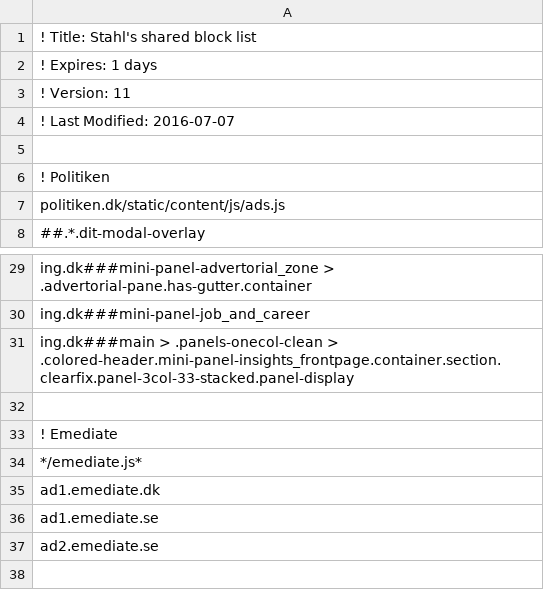
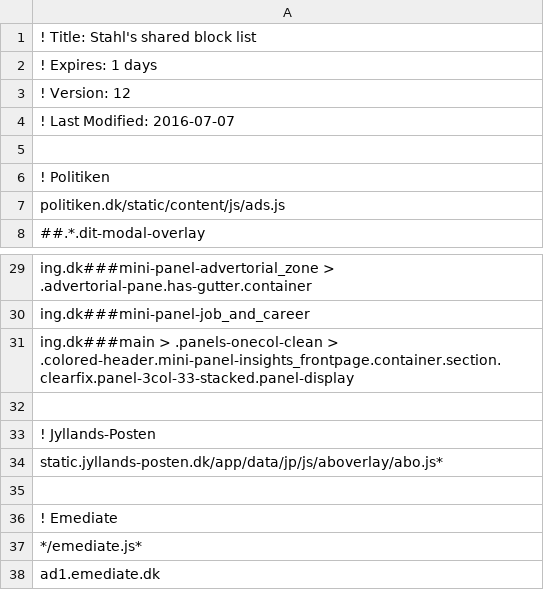
Before and after one commit to emilstahl/blocklist, a CSV file: block.csv, drawn as a sheet; only a part is shown, gaps mark what is left out; the shorter side is filled out with more unchanged rows.

Commit message:
Jyllands-Posten

```diff
--- a/block.csv
+++ b/block.csv
@@ -2,3 +2,3 @@
 ! Expires: 1 days
-! Version: 11
+! Version: 12
 ! Last Modified: 2016-07-07
@@ -31,2 +31,5 @@ ing.dk###mini-panel-job_and_career
 ing.dk###main > .panels-onecol-clean > .colored-header.mini-panel-insights_frontpage.container.section.clearfix.panel-3col-33-stacked.panel-display
+
+! Jyllands-Posten
+static.jyllands-posten.dk/app/data/jp/js/aboverlay/abo.js*
 
```
